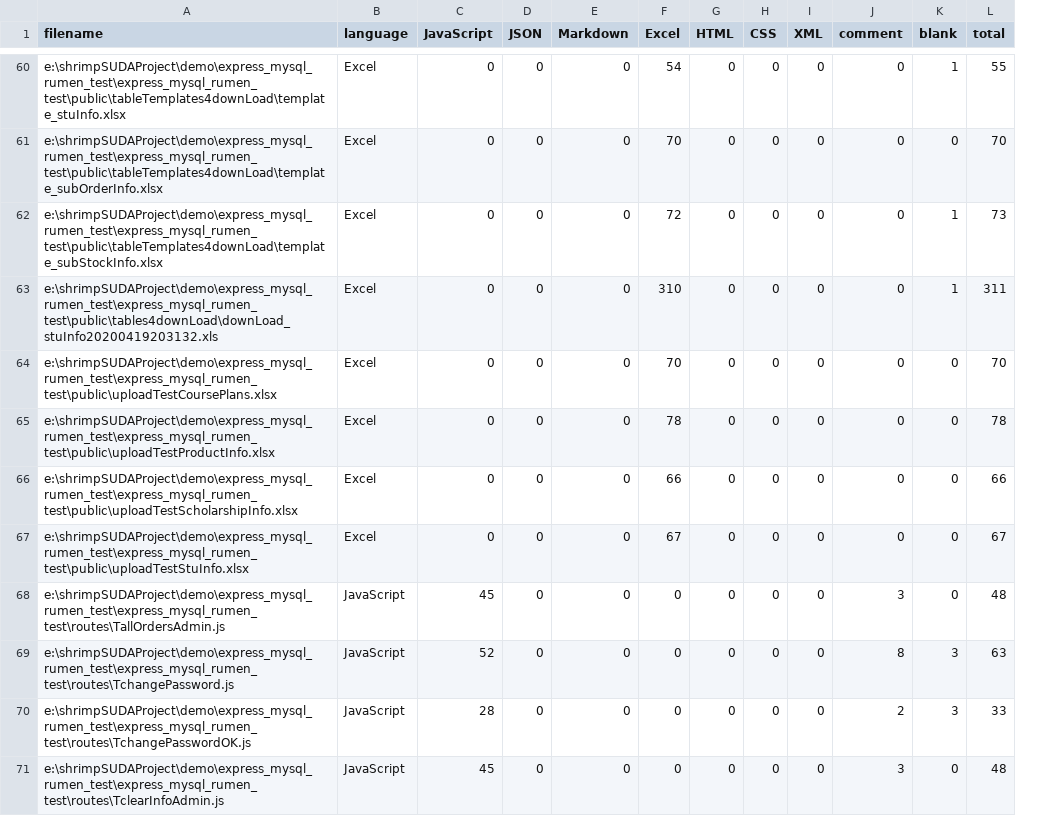
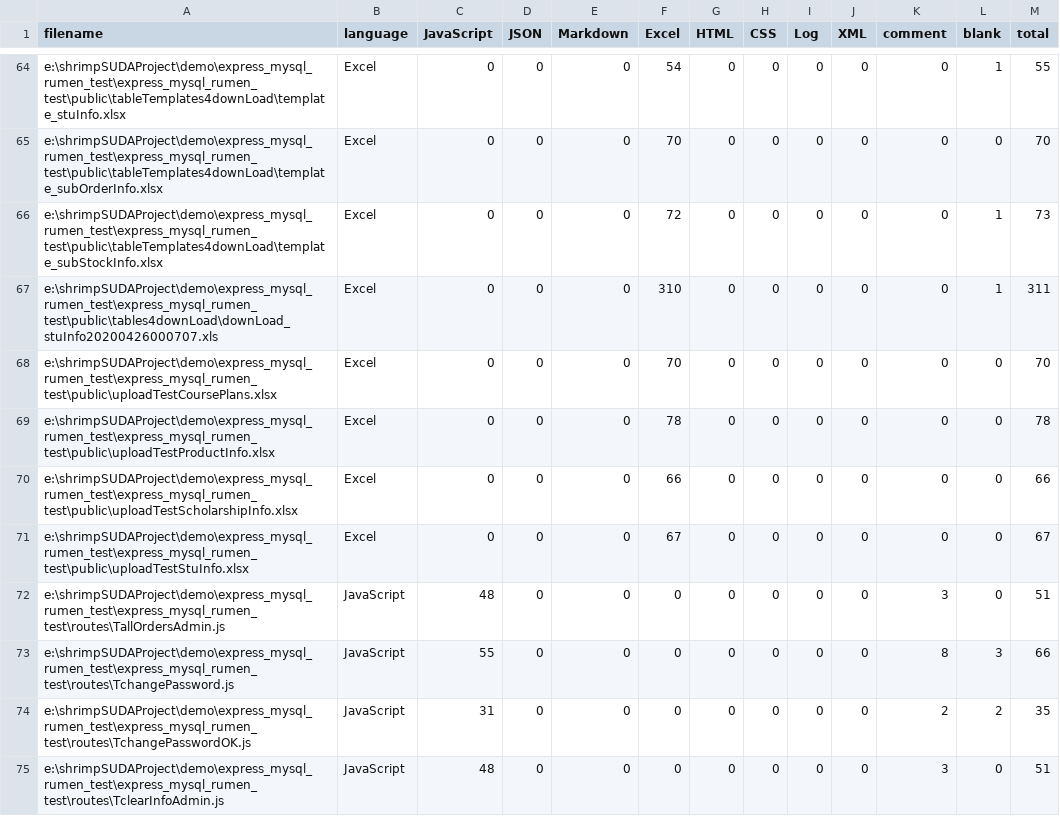
Before and after one commit to stereofire/express_mysqlMoneyManagement, a CSV file: .VSCodeCounter/results.csv, drawn as a sheet; only a part is shown, gaps mark what is left out; addresses are those after the commit; the diff covers the shown part only; the diff names each change by its address in the sheet, - before the commit and + after, or states it on an @@ line.

```diff
--- a/.VSCodeCounter/results.csv
+++ b/.VSCodeCounter/results.csv
+column I (Log), rows 64-75: all 0
-A67 (filename): e:\shrimpSUDAProject\demo\express_mysql_rumen_test\express_mysql_rumen_test\public\tables4downLoad\downLoad_stuInfo20200419203132.xls
+A67 (filename): e:\shrimpSUDAProject\demo\express_mysql_rumen_test\express_mysql_rumen_test\public\tables4downLoad\downLoad_stuInfo20200426000707.xls
-C72 (JavaScript): 45
+C72 (JavaScript): 48
-M72 (total): 48
+M72 (total): 51
-C73 (JavaScript): 52
+C73 (JavaScript): 55
-M73 (total): 63
+M73 (total): 66
-C74 (JavaScript): 28
+C74 (JavaScript): 31
-L74 (blank): 3
+L74 (blank): 2
-M74 (total): 33
+M74 (total): 35
-C75 (JavaScript): 45
+C75 (JavaScript): 48
-M75 (total): 48
+M75 (total): 51
```
Also changed, not shown: 4 added rows and 102 edited cells elsewhere in this file, 54 other files.
